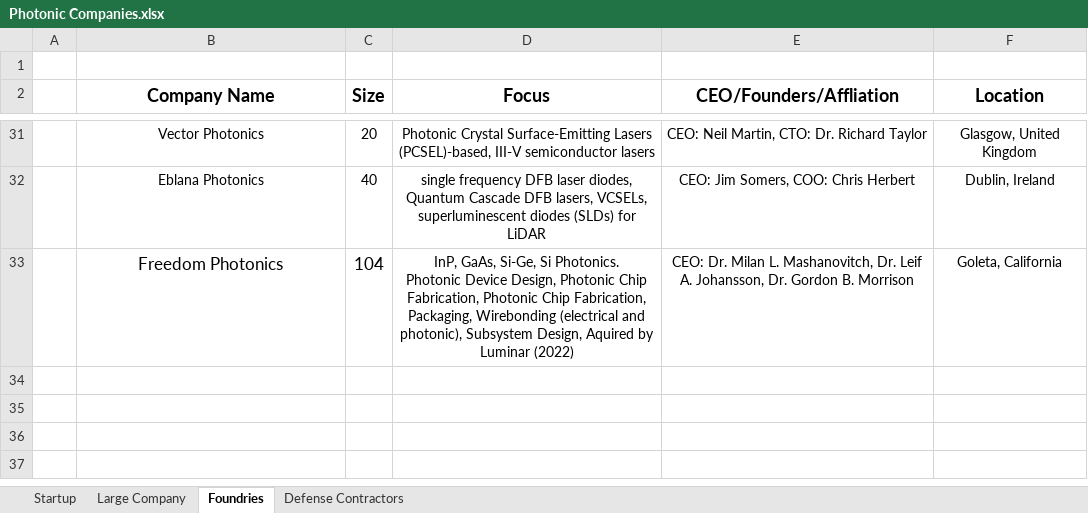
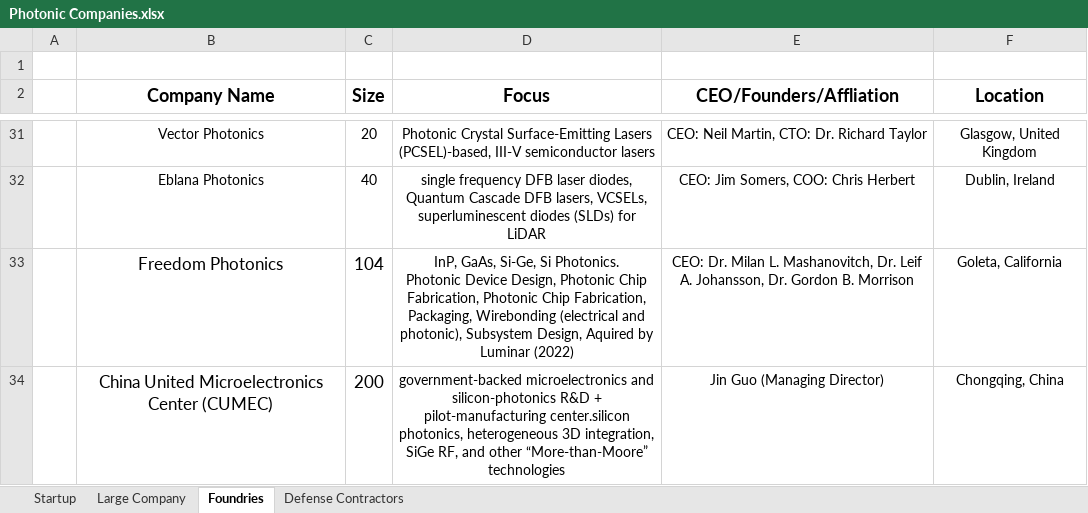
Before and after one commit to ericcblow/PhotonicCompanies, an Excel workbook: Photonic Companies.xlsx, sheet Foundries, drawn as a sheet; only a part is shown, gaps mark what is left out; values as stored, in another font and other column widths than the file's, no borders; the diff names each change by its address in the sheet, - before the commit and + after, or states it on an @@ line.

```diff
--- a/Photonic Companies.xlsx (sheet Foundries)
+++ b/Photonic Companies.xlsx (sheet Foundries)
+row 34:  | China United Microelectronics Center (CUMEC) | 200 | government-backed microelectronics and silicon-photonics R&D + pilot-manufacturing center.silicon photonics, heterogeneous 3D integration, SiGe RF, and other “More-than-Moore” technologies | Jin Guo (Managing Director) | Chongqing, China
```
Also changed, not shown: sheet Startup, 6 other files.
